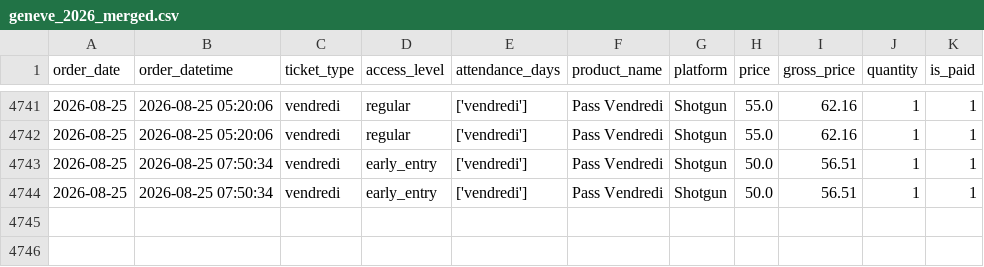
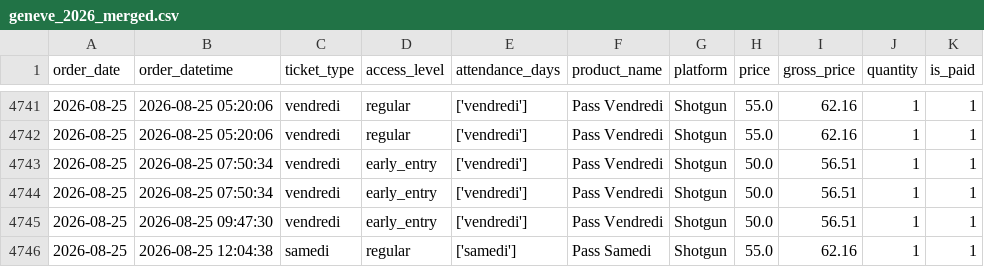
Before and after one commit to studio-ai2k/ticketing_api, a CSV file: data/geneve_2026_merged.csv, drawn as a sheet; only a part is shown, gaps mark what is left out; the diff names each change by its address in the sheet, - before the commit and + after, or states it on an @@ line.

```diff
--- a/data/geneve_2026_merged.csv
+++ b/data/geneve_2026_merged.csv
+row 4745: 2026-08-25 | 2026-08-25 09:47:30 | vendredi | early_entry | ['vendredi'] | Pass Vendredi | Shotgun | 50.0 | 56.51 | 1 | 1
+row 4746: 2026-08-25 | 2026-08-25 12:04:38 | samedi | regular | ['samedi'] | Pass Samedi | Shotgun | 55.0 | 62.16 | 1 | 1
```
Also changed, not shown: data/bordeaux_oct_2026_merged.csv, data/rennes_2026_merged.csv, 12 other files.
